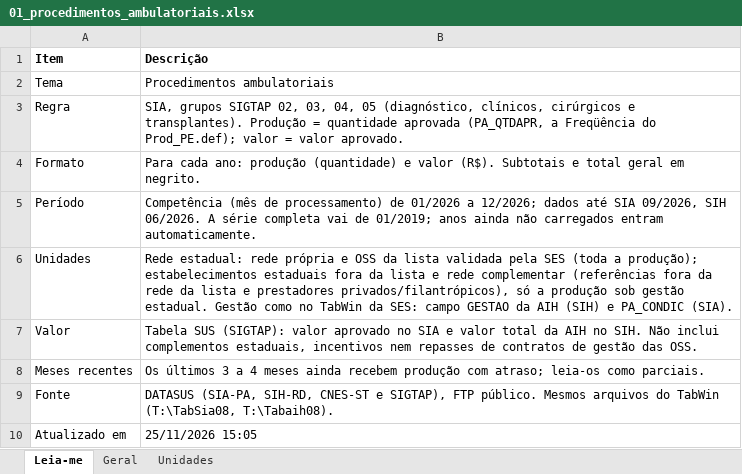
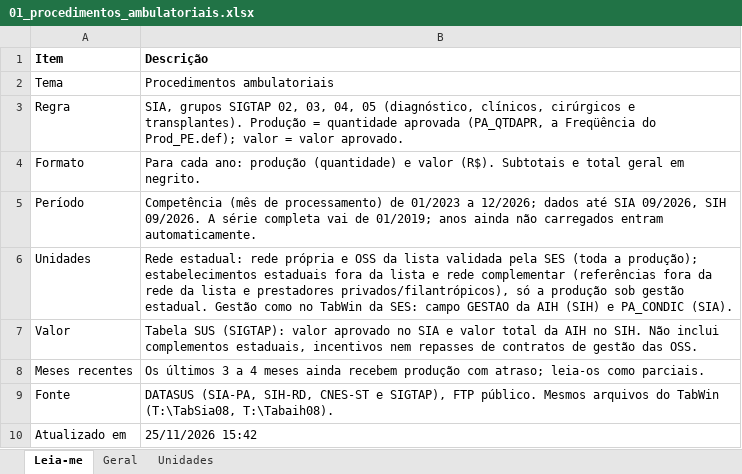
Before and after one commit to DGMOG-SES/producao-unidades-pe, an Excel workbook: planilhas/01_procedimentos_ambulatoriais.xlsx, sheet Leia-me, drawn as a sheet; values as stored, in another font and other column widths than the file's, no borders; the diff names each change by its address in the sheet, - before the commit and + after, or states it on an @@ line.

```diff
--- a/planilhas/01_procedimentos_ambulatoriais.xlsx (sheet Leia-me)
+++ b/planilhas/01_procedimentos_ambulatoriais.xlsx (sheet Leia-me)
-B5 (Descrição): …processamento) de 01/2026 a 12/2026; dados até SIA 09/2026, SIH 06/2026. A série…
+B5 (Descrição): …processamento) de 01/2023 a 12/2026; dados até SIA 09/2026, SIH 09/2026. A série…
-B10 (Descrição): 25/11/2026 15:05
+B10 (Descrição): 25/11/2026 15:42
```
Also changed, not shown: sheet Unidades, sheet Geral, planilhas/02_internamentos.xlsx, planilhas/03_consultas_medicas_especializadas.xlsx, 14 other files.
